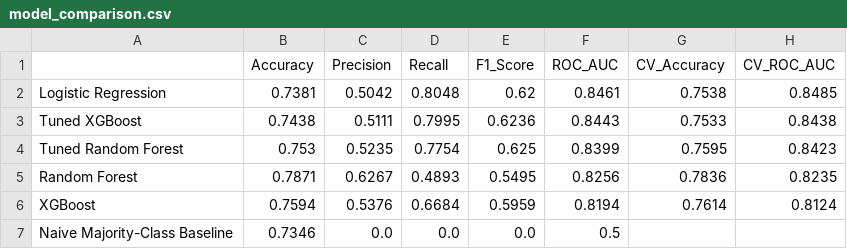
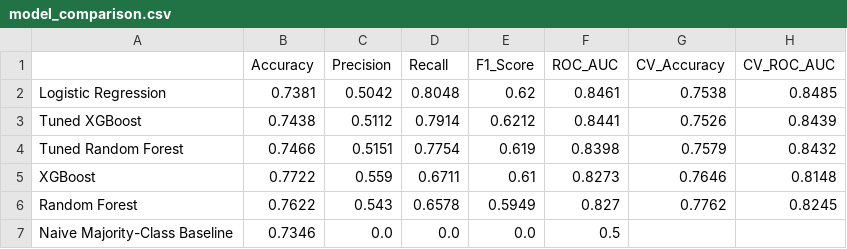
Before and after one commit to sisirats005-ux/PredictiveCustomerChurn, a CSV file: outputs/metrics/model_comparison.csv, drawn as a sheet.

```diff
--- a/outputs/metrics/model_comparison.csv
+++ b/outputs/metrics/model_comparison.csv
@@ -2,6 +2,6 @@
 Logistic Regression,0.7381,0.5042,0.8048,0.62,0.8461,0.7538,0.8485
-Tuned XGBoost,0.7438,0.5111,0.7995,0.6236,0.8443,0.7533,0.8438
-Tuned Random Forest,0.753,0.5235,0.7754,0.625,0.8399,0.7595,0.8423
-Random Forest,0.7871,0.6267,0.4893,0.5495,0.8256,0.7836,0.8235
-XGBoost,0.7594,0.5376,0.6684,0.5959,0.8194,0.7614,0.8124
+Tuned XGBoost,0.7438,0.5112,0.7914,0.6212,0.8441,0.7526,0.8439
+Tuned Random Forest,0.7466,0.5151,0.7754,0.619,0.8398,0.7579,0.8432
+XGBoost,0.7722,0.559,0.6711,0.61,0.8273,0.7646,0.8148
+Random Forest,0.7622,0.543,0.6578,0.5949,0.827,0.7762,0.8245
 Naive Majority-Class Baseline,0.7346,0.0,0.0,0.0,0.5,,
```
Also changed, not shown: outputs/metrics/feature_importance_comparison.csv, 52 other files.
